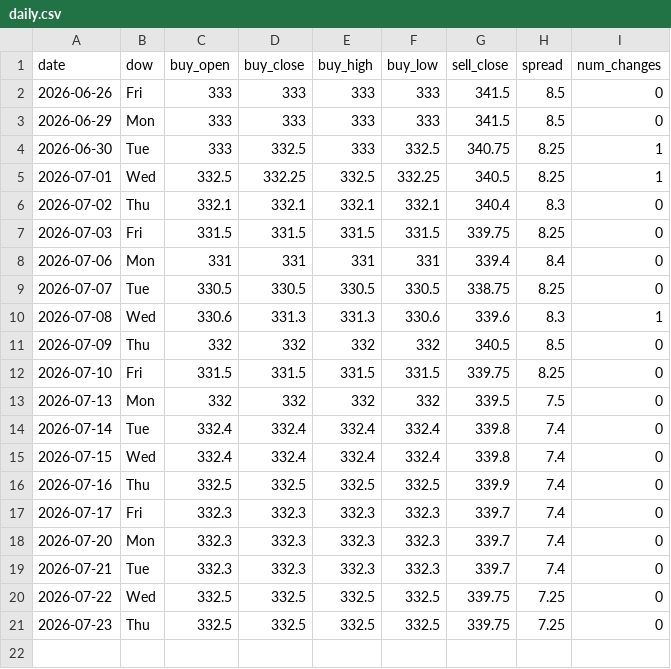
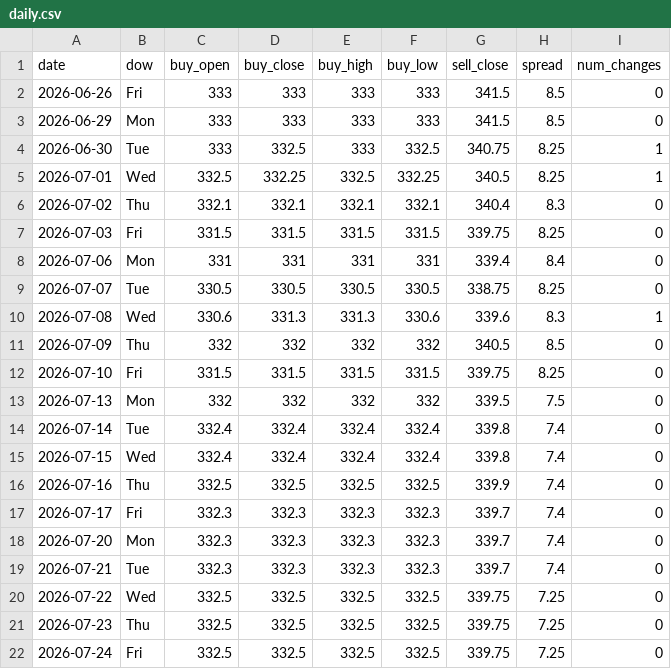
Before and after one commit to ndranathungact/tt-rate-tracker, a CSV file: data/daily.csv, drawn as a sheet.

```diff
--- a/data/daily.csv
+++ b/data/daily.csv
@@ -21 +21,2 @@ date,dow,buy_open,buy_close,buy_high,buy_low,sell_close,spread,num_changes
 2026-07-23,Thu,332.5,332.5,332.5,332.5,339.75,7.25,0
+2026-07-24,Fri,332.5,332.5,332.5,332.5,339.75,7.25,0
```
Also changed, not shown: 2 other files.
